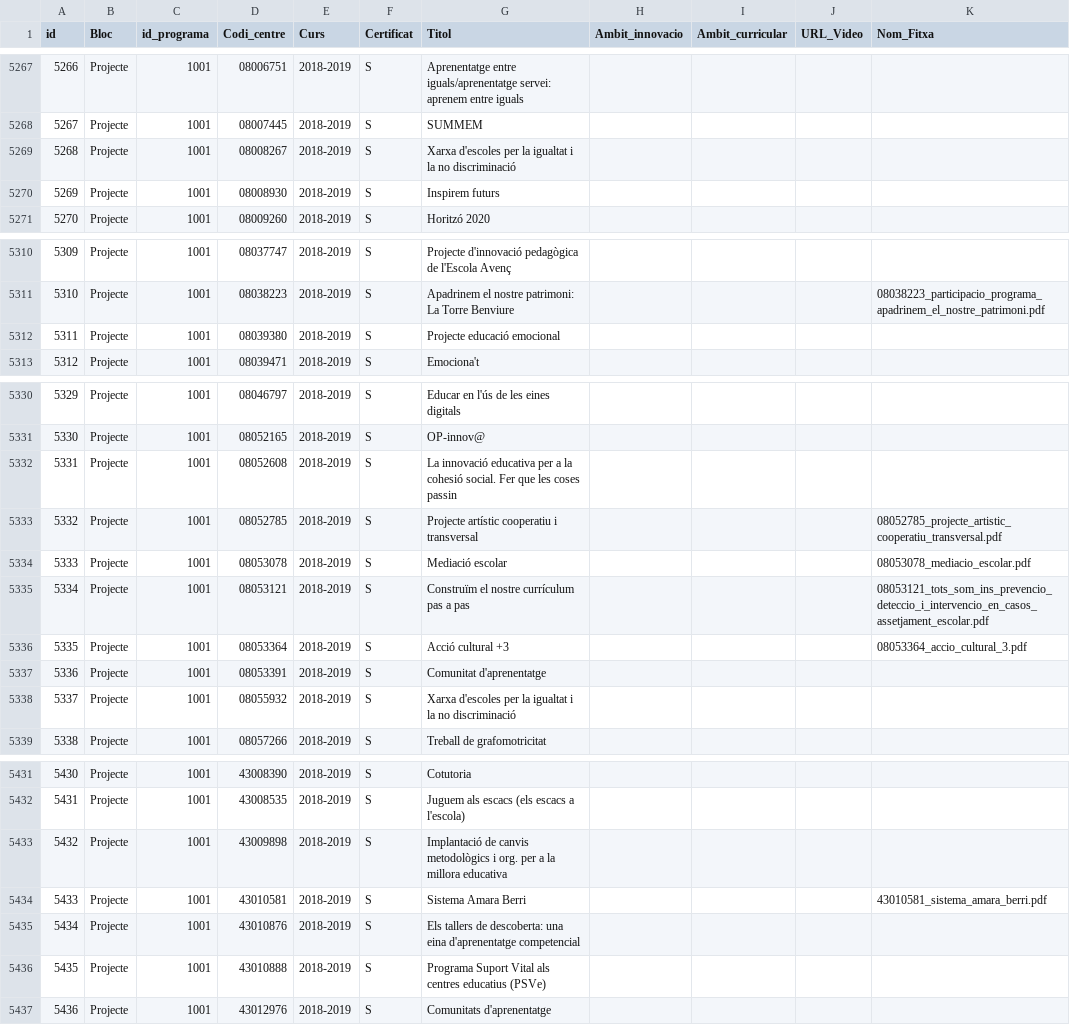
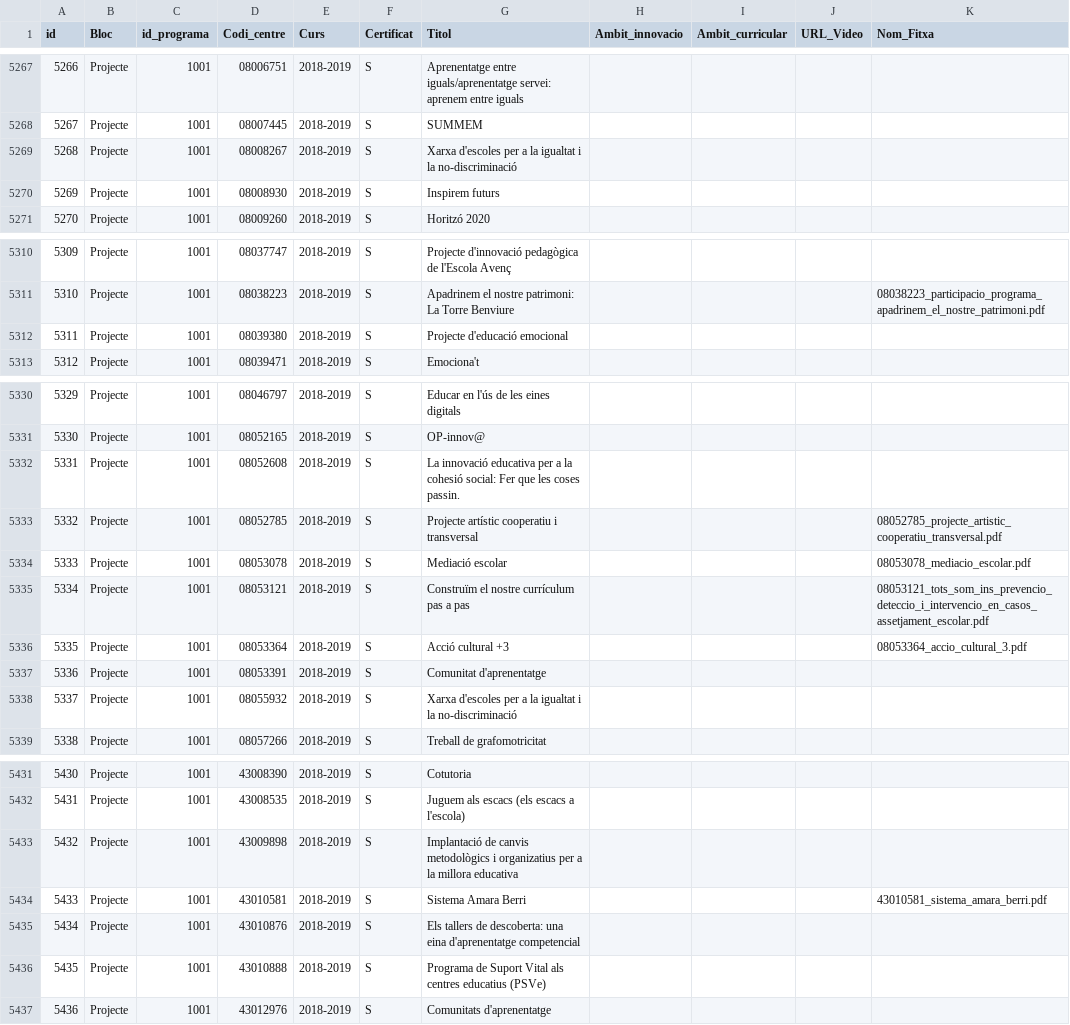
Before and after one commit to projectestac/mapa-innovacio-edu, a CSV file: utils/instancies.csv, drawn as a sheet; only a part is shown, gaps mark what is left out; the diff covers the shown part only.

```diff
--- a/utils/instancies.csv
+++ b/utils/instancies.csv
@@ -5268,3 +5268,3 @@ id,Bloc,id_programa,Codi_centre,Curs,Certificat,Titol,Ambit_innovacio,Ambit_curr
 5267,Projecte,1001,08007445,2018-2019,S,SUMMEM,,,,
-5268,Projecte,1001,08008267,2018-2019,S,Xarxa d'escoles per la igualtat i la no discriminació,,,,
+5268,Projecte,1001,08008267,2018-2019,S,Xarxa d'escoles per a la igualtat i la no-discriminació,,,,
 5269,Projecte,1001,08008930,2018-2019,S,Inspirem futurs,,,,
@@ -5311,3 +5311,3 @@ id,Bloc,id_programa,Codi_centre,Curs,Certificat,Titol,Ambit_innovacio,Ambit_curr
 5310,Projecte,1001,08038223,2018-2019,S,Apadrinem el nostre patrimoni: La Torre Benviure,,,,08038223_participacio_programa_apadrinem_el_nostre_patrimoni.pdf
-5311,Projecte,1001,08039380,2018-2019,S,Projecte educació emocional,,,,
+5311,Projecte,1001,08039380,2018-2019,S,Projecte d'educació emocional,,,,
 5312,Projecte,1001,08039471,2018-2019,S,Emociona't,,,,
@@ -5331,3 +5331,3 @@ id,Bloc,id_programa,Codi_centre,Curs,Certificat,Titol,Ambit_innovacio,Ambit_curr
 5330,Projecte,1001,08052165,2018-2019,S,OP-innov@,,,,
-5331,Projecte,1001,08052608,2018-2019,S,La innovació educativa per a la cohesió social. Fer que les coses passin,,,,
+5331,Projecte,1001,08052608,2018-2019,S,La innovació educativa per a la cohesió social: Fer que les coses passin.,,,,
 5332,Projecte,1001,08052785,2018-2019,S,Projecte artístic cooperatiu i transversal,,,,08052785_projecte_artistic_cooperatiu_transversal.pdf
@@ -5337,3 +5337,3 @@ id,Bloc,id_programa,Codi_centre,Curs,Certificat,Titol,Ambit_innovacio,Ambit_curr
 5336,Projecte,1001,08053391,2018-2019,S,Comunitat d'aprenentatge,,,,
-5337,Projecte,1001,08055932,2018-2019,S,Xarxa d'escoles per la igualtat i la no discriminació,,,,
+5337,Projecte,1001,08055932,2018-2019,S,Xarxa d'escoles per a la igualtat i la no-discriminació,,,,
 5338,Projecte,1001,08057266,2018-2019,S,Treball de grafomotricitat,,,,
@@ -5432,6 +5432,6 @@ id,Bloc,id_programa,Codi_centre,Curs,Certificat,Titol,Ambit_innovacio,Ambit_curr
 5431,Projecte,1001,43008535,2018-2019,S,Juguem als escacs (els escacs a l'escola),,,,
-5432,Projecte,1001,43009898,2018-2019,S,Implantació de canvis metodològics i org. per a la millora educativa,,,,
+5432,Projecte,1001,43009898,2018-2019,S,Implantació de canvis metodològics i organizatius per a la millora educativa,,,,
 5433,Projecte,1001,43010581,2018-2019,S,Sistema Amara Berri,,,,43010581_sistema_amara_berri.pdf
 5434,Projecte,1001,43010876,2018-2019,S,Els tallers de descoberta: una eina d'aprenentatge competencial,,,,
-5435,Projecte,1001,43010888,2018-2019,S,Programa Suport Vital als centres educatius (PSVe),,,,
+5435,Projecte,1001,43010888,2018-2019,S,Programa de Suport Vital als centres educatius (PSVe),,,,
 5436,Projecte,1001,43012976,2018-2019,S,Comunitats d'aprenentatge,,,,
```
Also changed, not shown: 10 edited cells elsewhere in this file, utils/programes.csv, 4 other files.
